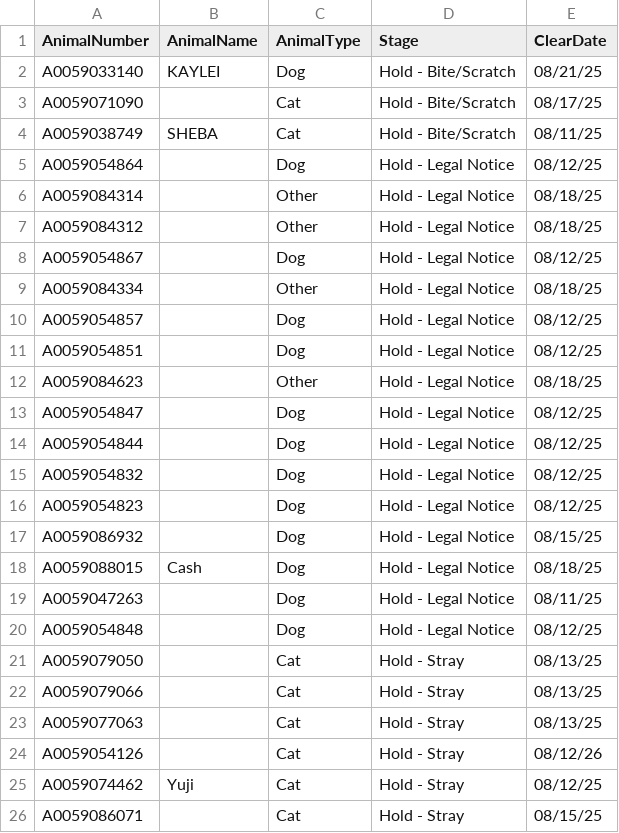
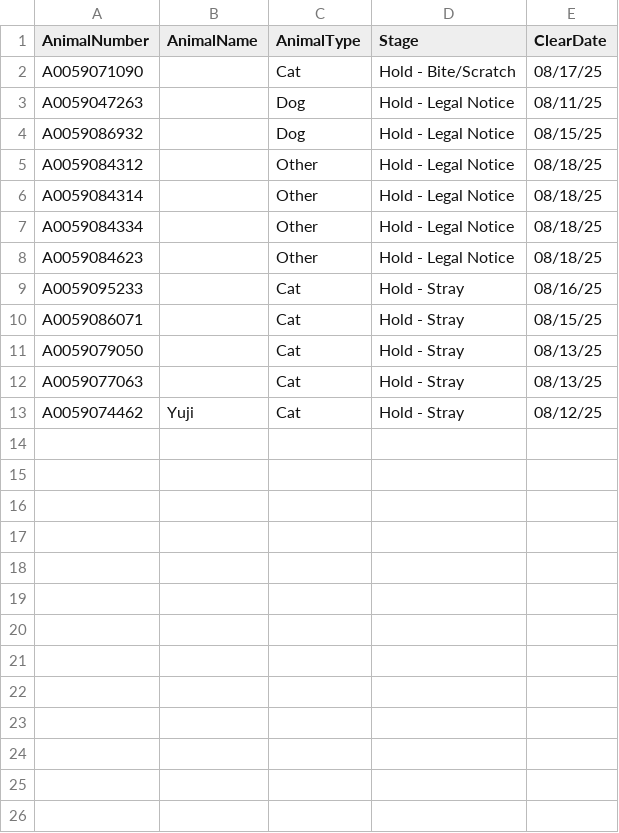
Before and after one commit to zsprowls/SPCAAutomation, a CSV file: SPCA_Rounds/clear.csv, drawn as a sheet.

Commit message:
Pushed clear file

```diff
--- a/SPCA_Rounds/clear.csv
+++ b/SPCA_Rounds/clear.csv
@@ -1,26 +1,13 @@
 AnimalNumber,AnimalName,AnimalType,Stage,ClearDate
-A0059033140,KAYLEI,Dog,Hold - Bite/Scratch,08/21/25
 A0059071090,,Cat,Hold - Bite/Scratch,08/17/25
-A0059038749,SHEBA,Cat,Hold - Bite/Scratch,08/11/25
-A0059054864,,Dog,Hold - Legal Notice,08/12/25
+A0059047263,,Dog,Hold - Legal Notice,08/11/25
+A0059086932,,Dog,Hold - Legal Notice,08/15/25
+A0059084312,,Other,Hold - Legal Notice,08/18/25
 A0059084314,,Other,Hold - Legal Notice,08/18/25
-A0059084312,,Other,Hold - Legal Notice,08/18/25
-A0059054867,,Dog,Hold - Legal Notice,08/12/25
 A0059084334,,Other,Hold - Legal Notice,08/18/25
-A0059054857,,Dog,Hold - Legal Notice,08/12/25
-A0059054851,,Dog,Hold - Legal Notice,08/12/25
 A0059084623,,Other,Hold - Legal Notice,08/18/25
-A0059054847,,Dog,Hold - Legal Notice,08/12/25
-A0059054844,,Dog,Hold - Legal Notice,08/12/25
-A0059054832,,Dog,Hold - Legal Notice,08/12/25
-A0059054823,,Dog,Hold - Legal Notice,08/12/25
-A0059086932,,Dog,Hold - Legal Notice,08/15/25
-A0059088015,Cash,Dog,Hold - Legal Notice,08/18/25
-A0059047263,,Dog,Hold - Legal Notice,08/11/25
-A0059054848,,Dog,Hold - Legal Notice,08/12/25
+A0059095233,,Cat,Hold - Stray,08/16/25
+A0059086071,,Cat,Hold - Stray,08/15/25
 A0059079050,,Cat,Hold - Stray,08/13/25
-A0059079066,,Cat,Hold - Stray,08/13/25
 A0059077063,,Cat,Hold - Stray,08/13/25
-A0059054126,,Cat,Hold - Stray,08/12/26
 A0059074462,Yuji,Cat,Hold - Stray,08/12/25
-A0059086071,,Cat,Hold - Stray,08/15/25
```
Also changed, not shown: 1 other file.
